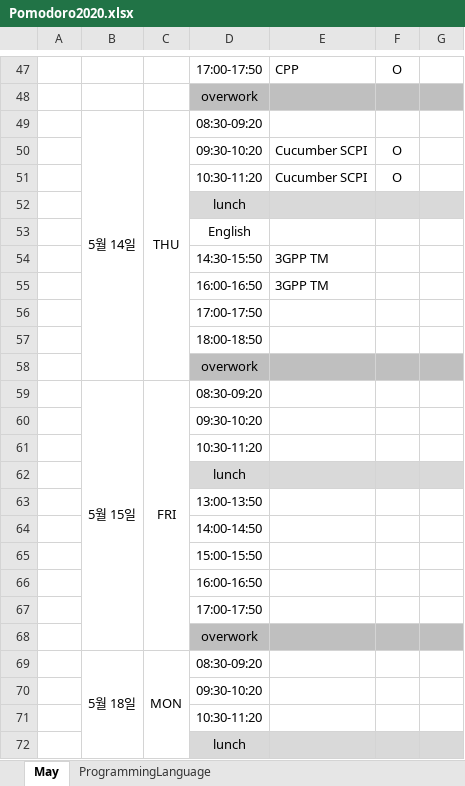
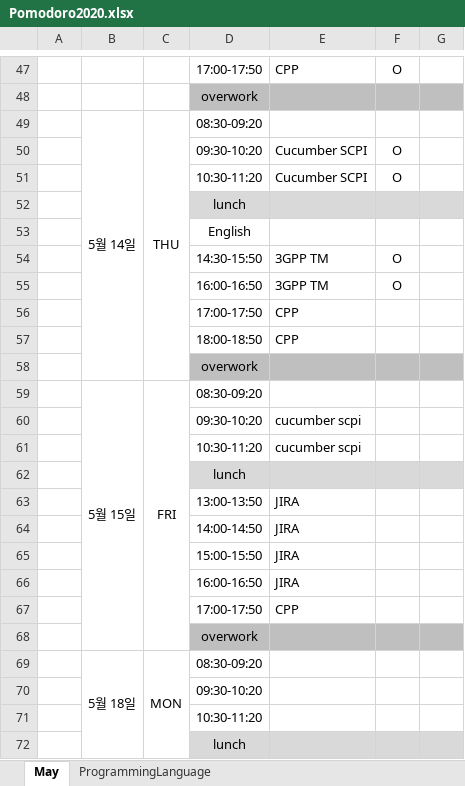
Before and after one commit to SangguKang/doc, an Excel workbook: Pomodoro2020.xlsx, sheet May, drawn as a sheet; only a part is shown, gaps mark what is left out; values as stored, in another font and other column widths than the file's, no borders; the diff covers the shown part only; the diff names each change by its address in the sheet, - before the commit and + after, or states it on an @@ line.

Commit message:
update Pomodoro2020.xlsx and added JIRA

```diff
--- a/Pomodoro2020.xlsx (sheet May)
+++ b/Pomodoro2020.xlsx (sheet May)
-F54:F55: (empty)
+F54:F55: O
-E56:E57: (empty)
+E56:E57: CPP
-E60:E61: (empty)
+E60:E61: cucumber scpi
-E63:E66: (empty)
+E63:E66: JIRA
-E67: (empty)
+E67: CPP
```
Also changed, not shown: 1 added row, 1 removed row, 11 edited cells and cell formats elsewhere in this sheet, 1 other file.
